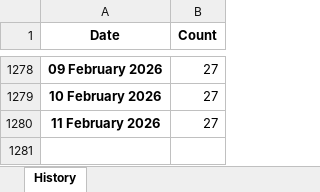
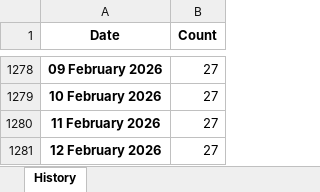
Before and after one commit to ducky4life/puree, an Excel workbook: data/history.xlsx, sheet History, drawn as a sheet; only a part is shown, gaps mark what is left out; values as stored, in another font and other column widths than the file's, no borders; the diff names each change by its address in the sheet, - before the commit and + after, or states it on an @@ line.

```diff
--- a/data/history.xlsx (sheet History)
+++ b/data/history.xlsx (sheet History)
+row 1281: 12 February 2026 | 27
```
Also changed, not shown: 3 other files.
